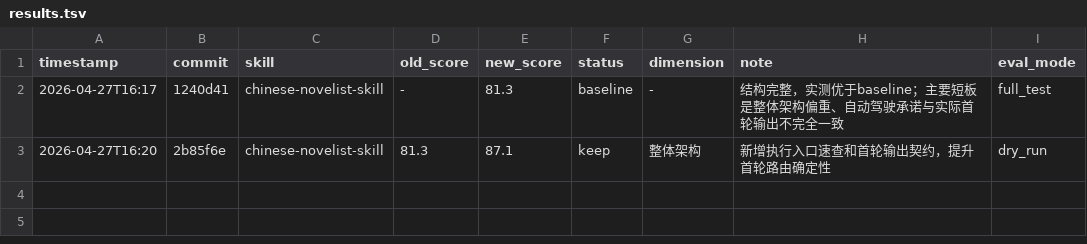
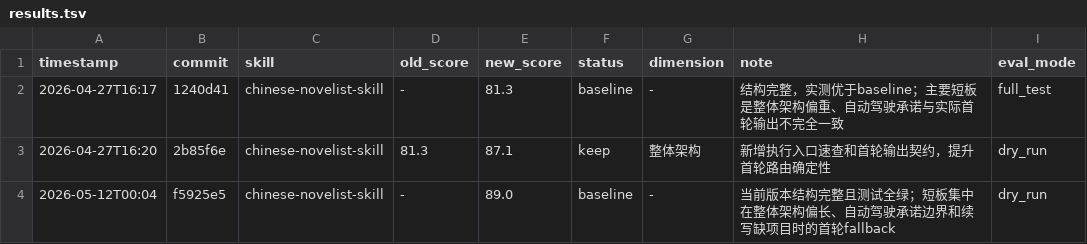
Before and after one commit to zh30/chinese-novelist-skill, a TSV file: results.tsv, drawn as a sheet; the diff names each change by its address in the sheet, - before the commit and + after, or states it on an @@ line.

Commit message:
record darwin baseline evaluation

```diff
--- a/results.tsv
+++ b/results.tsv
+row 4: 2026-05-12T00:04 | f5925e5 | chinese-novelist-skill | - | 89.0 | baseline | - | 当前版本结构完整且测试全绿；短板集中在整体架构偏长、自动驾驶承诺边界和续写缺项目时的首轮fallback | dry_run
```
